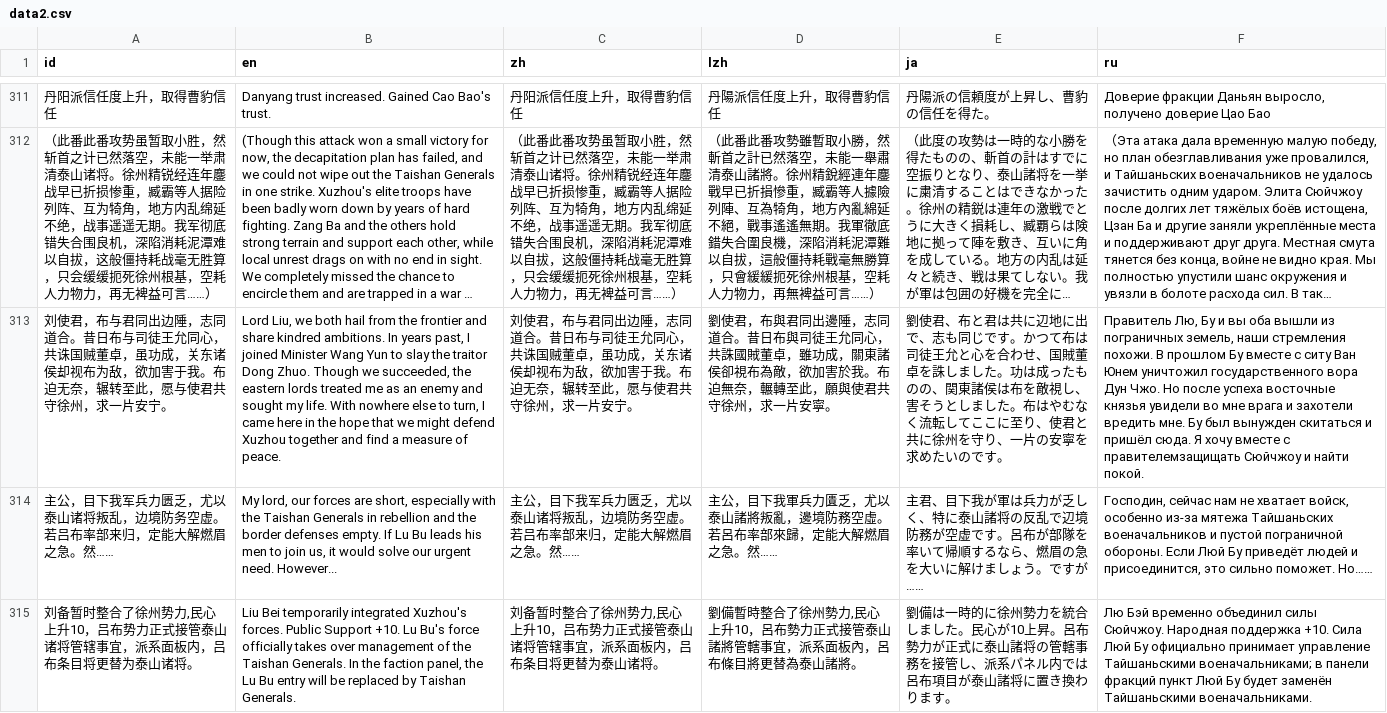
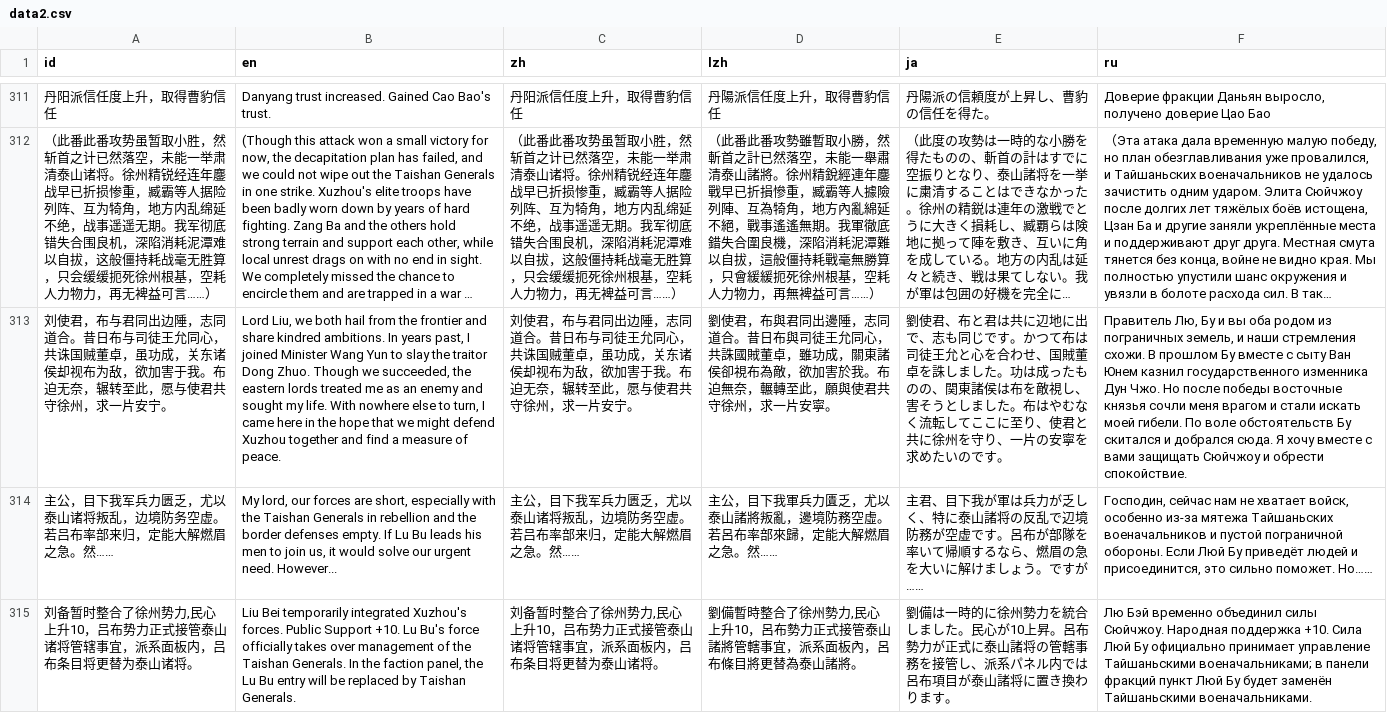
Before and after one commit to Drinkwang/threekindom, a CSV file: Asset/language/data2.csv, drawn as a sheet; only a part is shown, gaps mark what is left out; long unchanged cells end in …; the diff names each change by its address in the sheet, - before the commit and + after, or states it on an @@ line.

```diff
--- a/Asset/language/data2.csv
+++ b/Asset/language/data2.csv
-F313 (ru): …вы оба вышли из пограничных земель, наши стремления похожи. В прошлом Бу вместе с ситу Ван Юнем уничтожил государственного вора Дун Чжо. Но после успеха восточные князья увидели во мне врага и захотели вредить мне. Бу был вынужден скитаться и пришёл сюда. Я хочу вместе с правителемзащищать Сюйчжоу и найти покой.
+F313 (ru): …вы оба родом из пограничных земель, и наши стремления схожи. В прошлом Бу вместе с сыту Ван Юнем казнил государственного изменника Дун Чжо. Но после победы восточные князья сочли меня врагом и стали искать моей гибели. По воле обстоятельств Бу скитался и добрался сюда. Я хочу вместе с вами защищать Сюйчжоу и обрести спокойствие.
```
Also changed, not shown: 11 other files.
